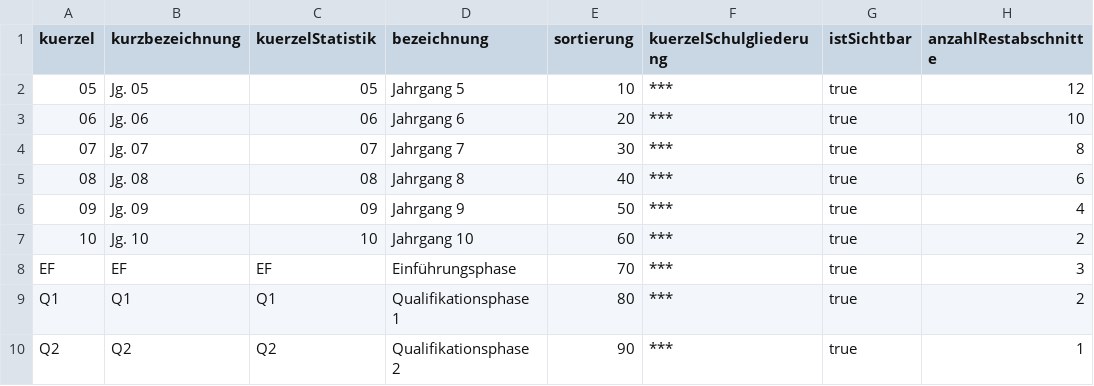
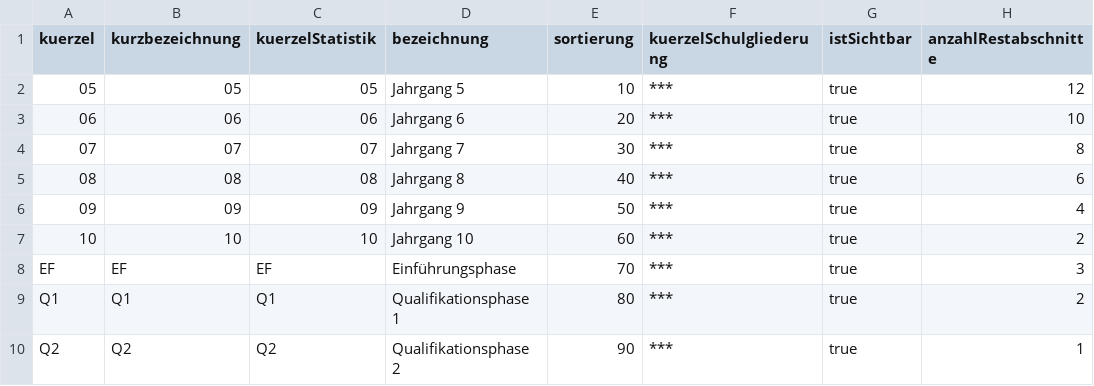
Before and after one commit to SVWS-NRW/SVWS-Import, a CSV file: examples/jahrgaenge.csv, drawn as a sheet; only a part is shown; the diff names each change by its address in the sheet, - before the commit and + after, or states it on an @@ line.

```diff
--- a/examples/jahrgaenge.csv
+++ b/examples/jahrgaenge.csv
-B2 (kurzbezeichnung): Jg. 05
+B2 (kurzbezeichnung): 05
-B3 (kurzbezeichnung): Jg. 06
+B3 (kurzbezeichnung): 06
-B4 (kurzbezeichnung): Jg. 07
+B4 (kurzbezeichnung): 07
-B5 (kurzbezeichnung): Jg. 08
+B5 (kurzbezeichnung): 08
-B6 (kurzbezeichnung): Jg. 09
+B6 (kurzbezeichnung): 09
-B7 (kurzbezeichnung): Jg. 10
+B7 (kurzbezeichnung): 10
```
Also changed, not shown: examples/schueler-stammdaten.csv, 11 other files.
